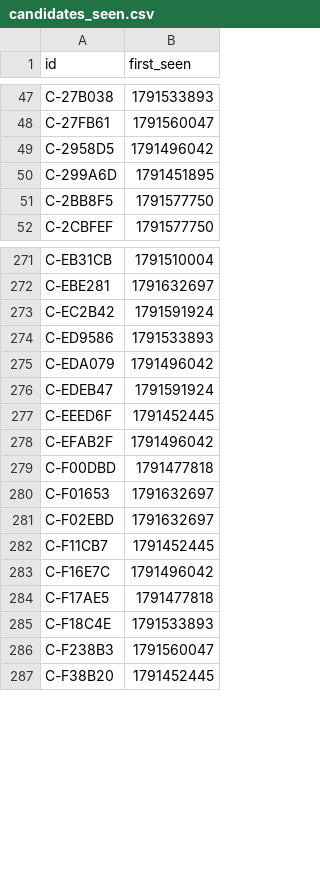
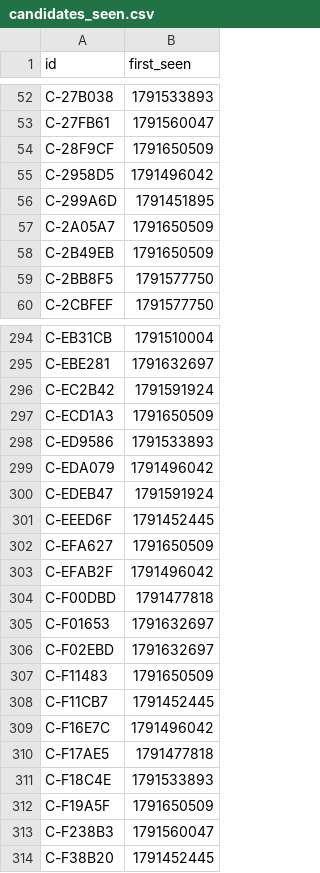
Before and after one commit to ashil13/early-hunter, a CSV file: data/candidates_seen.csv, drawn as a sheet; only a part is shown, gaps mark what is left out; the diff covers the shown part only; the diff names each change by its address in the sheet, - before the commit and + after, or states it on an @@ line.

Commit message:
update data

```diff
--- a/data/candidates_seen.csv
+++ b/data/candidates_seen.csv
+row 54: C-28F9CF | 1791650509
+row 57: C-2A05A7 | 1791650509
+row 58: C-2B49EB | 1791650509
+row 297: C-ECD1A3 | 1791650509
+row 302: C-EFA627 | 1791650509
+row 307: C-F11483 | 1791650509
+row 312: C-F19A5F | 1791650509
```
Also changed, not shown: 21 added rows elsewhere in this file, data/wallets.csv, 3 other files.
